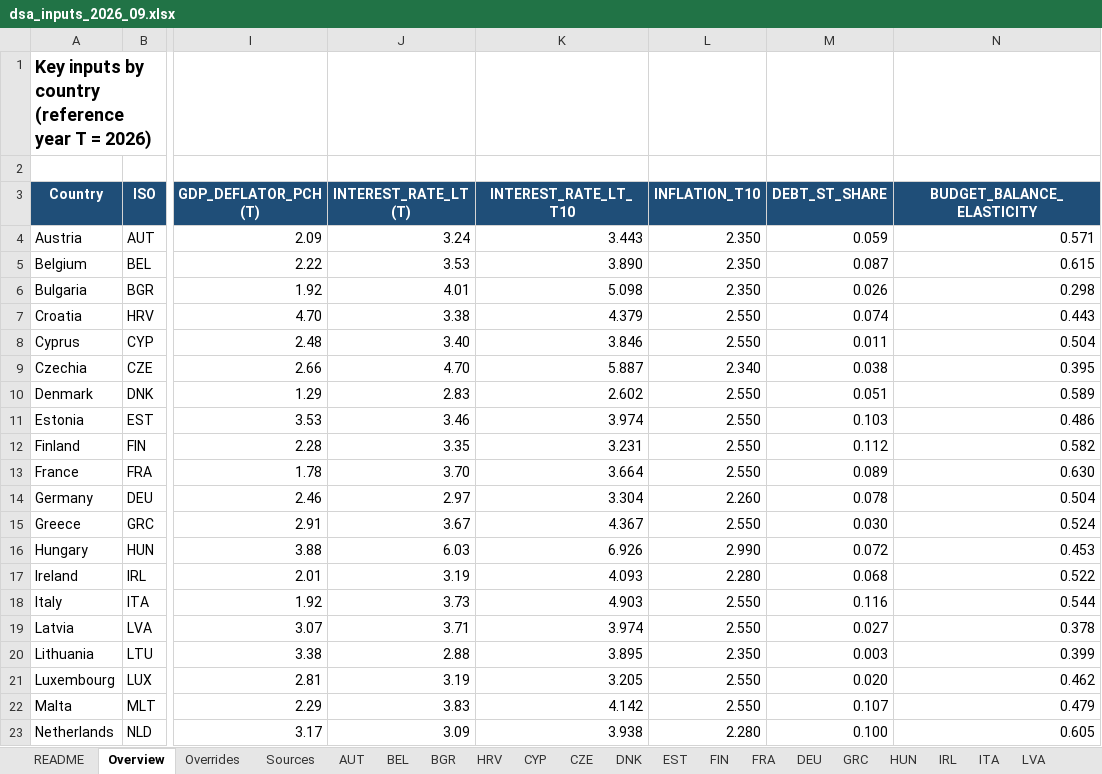
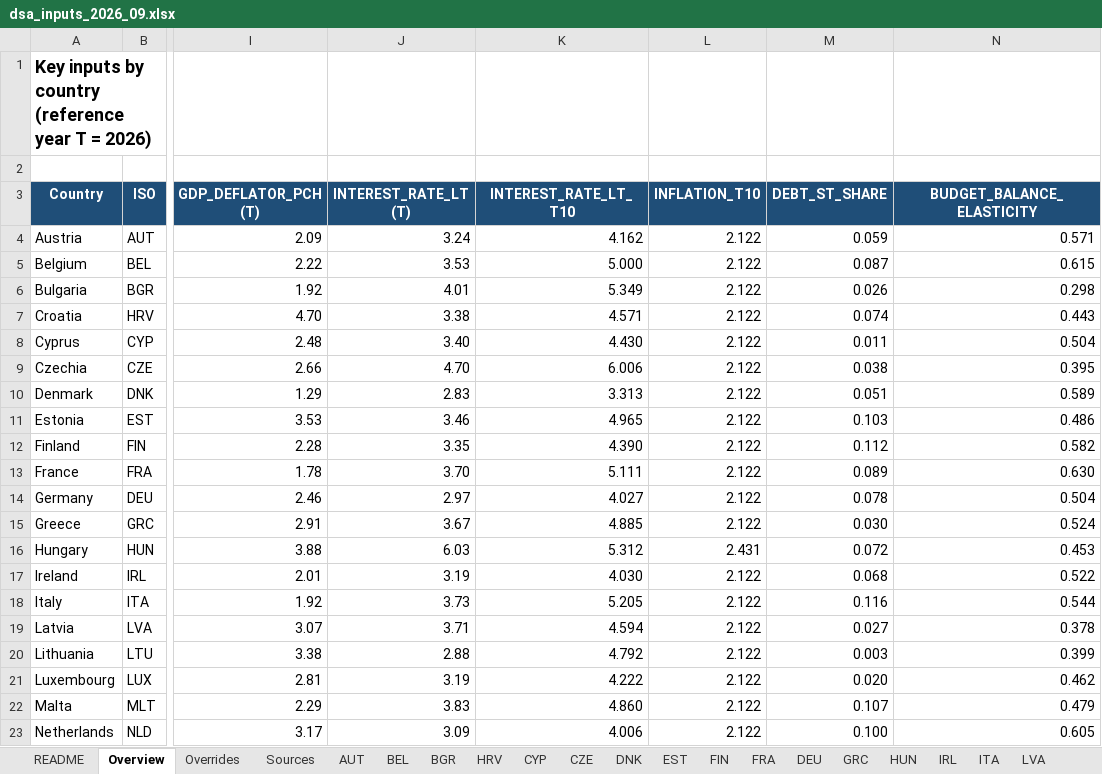
Before and after one commit to lennardwelslau/eu-debt-sustainability-analysis, an Excel workbook: data/InputData/dsa_inputs_2026_09.xlsx, sheet Overview, drawn as a sheet; only a part is shown, gaps mark what is left out; values as stored, in another font and other column widths than the file's, no borders; the diff covers the shown part only; the diff names each change by its address in the sheet, - before the commit and + after, or states it on an @@ line.

```diff
--- a/data/InputData/dsa_inputs_2026_09.xlsx (sheet Overview)
+++ b/data/InputData/dsa_inputs_2026_09.xlsx (sheet Overview)
-K4 (INTEREST_RATE_LT_T10): 3.443
+K4 (INTEREST_RATE_LT_T10): 4.162
-L4:L6 (INFLATION_T10): 2.350
+L4:L6 (INFLATION_T10): 2.122
-K5 (INTEREST_RATE_LT_T10): 3.890
+K5 (INTEREST_RATE_LT_T10): 5.000
-K6 (INTEREST_RATE_LT_T10): 5.098
+K6 (INTEREST_RATE_LT_T10): 5.349
-K7 (INTEREST_RATE_LT_T10): 4.379
+K7 (INTEREST_RATE_LT_T10): 4.571
-L7:L8 (INFLATION_T10): 2.550
+L7:L8 (INFLATION_T10): 2.122
-K8 (INTEREST_RATE_LT_T10): 3.846
+K8 (INTEREST_RATE_LT_T10): 4.430
-K9 (INTEREST_RATE_LT_T10): 5.887
+K9 (INTEREST_RATE_LT_T10): 6.006
-L9 (INFLATION_T10): 2.340
+L9 (INFLATION_T10): 2.122
-K10 (INTEREST_RATE_LT_T10): 2.602
+K10 (INTEREST_RATE_LT_T10): 3.313
-L10:L13 (INFLATION_T10): 2.550
+L10:L13 (INFLATION_T10): 2.122
-K11 (INTEREST_RATE_LT_T10): 3.974
+K11 (INTEREST_RATE_LT_T10): 4.965
-K12 (INTEREST_RATE_LT_T10): 3.231
+K12 (INTEREST_RATE_LT_T10): 4.390
-K13 (INTEREST_RATE_LT_T10): 3.664
+K13 (INTEREST_RATE_LT_T10): 5.111
-K14 (INTEREST_RATE_LT_T10): 3.304
+K14 (INTEREST_RATE_LT_T10): 4.027
-L14 (INFLATION_T10): 2.260
+L14 (INFLATION_T10): 2.122
-K15 (INTEREST_RATE_LT_T10): 4.367
+K15 (INTEREST_RATE_LT_T10): 4.885
-L15 (INFLATION_T10): 2.550
+L15 (INFLATION_T10): 2.122
-K16 (INTEREST_RATE_LT_T10): 6.926
+K16 (INTEREST_RATE_LT_T10): 5.312
-L16 (INFLATION_T10): 2.990
+L16 (INFLATION_T10): 2.431
-K17 (INTEREST_RATE_LT_T10): 4.093
+K17 (INTEREST_RATE_LT_T10): 4.030
-L17 (INFLATION_T10): 2.280
+L17 (INFLATION_T10): 2.122
-K18 (INTEREST_RATE_LT_T10): 4.903
+K18 (INTEREST_RATE_LT_T10): 5.205
-L18:L19 (INFLATION_T10): 2.550
+L18:L19 (INFLATION_T10): 2.122
-K19 (INTEREST_RATE_LT_T10): 3.974
+K19 (INTEREST_RATE_LT_T10): 4.594
-K20 (INTEREST_RATE_LT_T10): 3.895
+K20 (INTEREST_RATE_LT_T10): 4.792
-L20 (INFLATION_T10): 2.350
+L20 (INFLATION_T10): 2.122
-K21 (INTEREST_RATE_LT_T10): 3.205
+K21 (INTEREST_RATE_LT_T10): 4.222
-L21:L22 (INFLATION_T10): 2.550
+L21:L22 (INFLATION_T10): 2.122
-K22 (INTEREST_RATE_LT_T10): 4.142
+K22 (INTEREST_RATE_LT_T10): 4.860
-K23 (INTEREST_RATE_LT_T10): 3.938
+K23 (INTEREST_RATE_LT_T10): 4.006
-L23 (INFLATION_T10): 2.280
+L23 (INFLATION_T10): 2.122
```
Also changed, not shown: 14 edited cells elsewhere in this sheet, sheet NLD, sheet HUN, sheet LUX, sheet LVA, sheet HRV, sheet SVK, 23 more sheets, output/example_folder/results_4y.xlsx, 37 other files.
